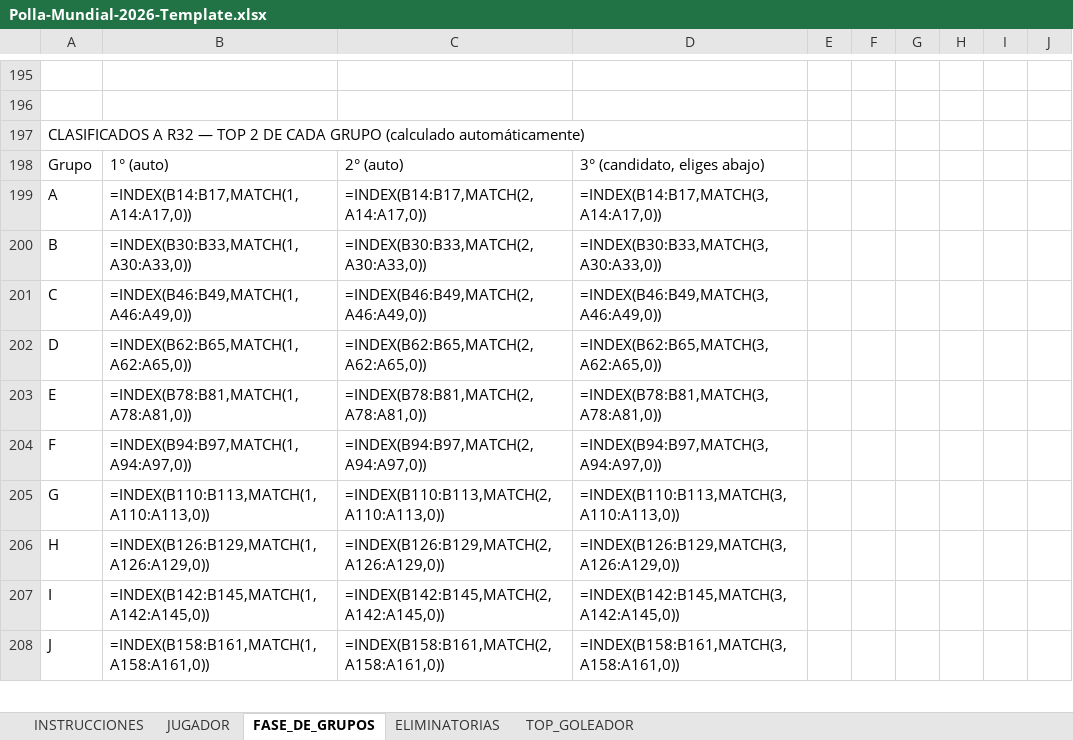
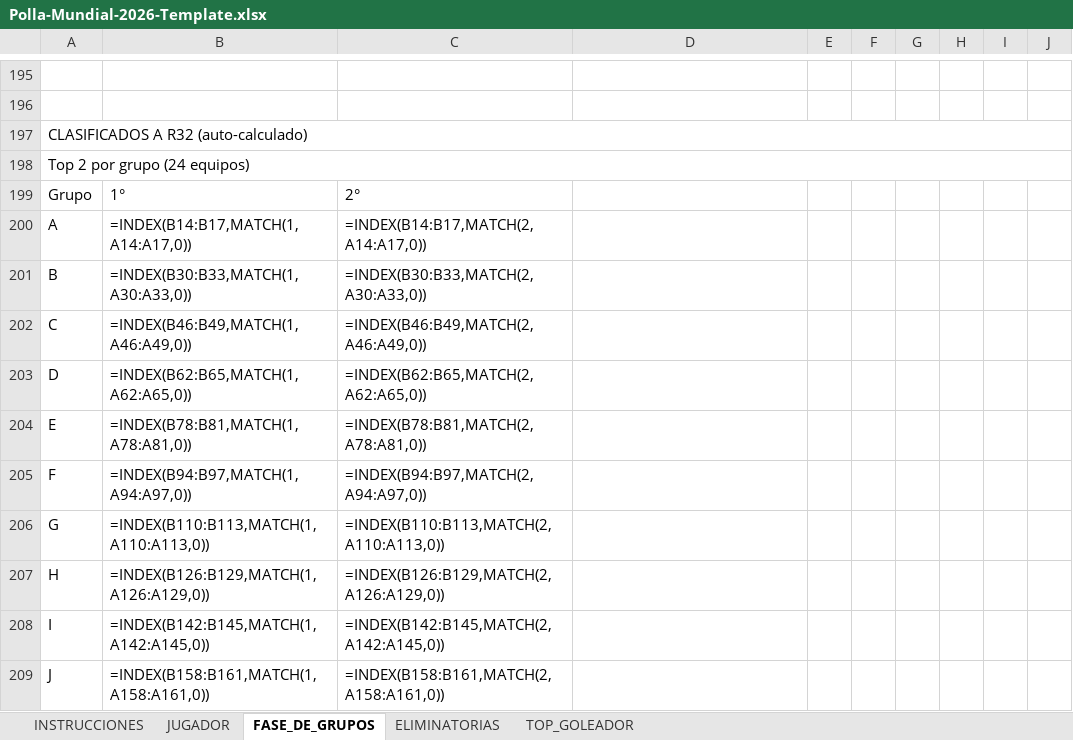
Before and after one commit to jupramirezes/polla_mundial_2026, an Excel workbook: docs/Polla-Mundial-2026-Template.xlsx, sheet FASE_DE_GRUPOS, drawn as a sheet; only a part is shown, gaps mark what is left out; values as stored, in another font and other column widths than the file's, no cell formats; formulas without a stored value are shown as written; conditional formats not drawn; removed rows and columns are numbered as before the commit, all else as after; the diff covers the shown part only; the diff names each change by its address in the sheet, - before the commit and + after, or states it on an @@ line.

```diff
--- a/docs/Polla-Mundial-2026-Template.xlsx (sheet FASE_DE_GRUPOS)
+++ b/docs/Polla-Mundial-2026-Template.xlsx (sheet FASE_DE_GRUPOS)
-A197: …A R32 — TOP 2 DE CADA GRUPO (calculado automáticamente)
+A197: …A R32 (auto-calculado)
+A197:J197 merged
-row 198: Grupo | 1° (auto) | 2° (auto) | 3° (candidato, eliges abajo)
+row 198: Top 2 por grupo (24 equipos)
+row 199: Grupo | 1° | 2°
-D200: =INDEX(B14:B17,MATCH(3,A14:A17,0))
+D200: (empty)
-D201: =INDEX(B30:B33,MATCH(3,A30:A33,0))
+D201: (empty)
-D202: =INDEX(B46:B49,MATCH(3,A46:A49,0))
+D202: (empty)
-D203: =INDEX(B62:B65,MATCH(3,A62:A65,0))
+D203: (empty)
-D204: =INDEX(B78:B81,MATCH(3,A78:A81,0))
+D204: (empty)
-D205: =INDEX(B94:B97,MATCH(3,A94:A97,0))
+D205: (empty)
-D206: =INDEX(B110:B113,MATCH(3,A110:A113,0))
+D206: (empty)
-D207: =INDEX(B126:B129,MATCH(3,A126:A129,0))
+D207: (empty)
-D208: =INDEX(B142:B145,MATCH(3,A142:A145,0))
+D208: (empty)
-D209: =INDEX(B158:B161,MATCH(3,A158:A161,0))
+D209: (empty)
```
Also changed, not shown: 21 edited cells and merged cells elsewhere in this sheet, sheet INSTRUCCIONES, sheet ELIMINATORIAS, sheet TOP_GOLEADOR, sheet JUGADOR, cell formats, 8 other files.
